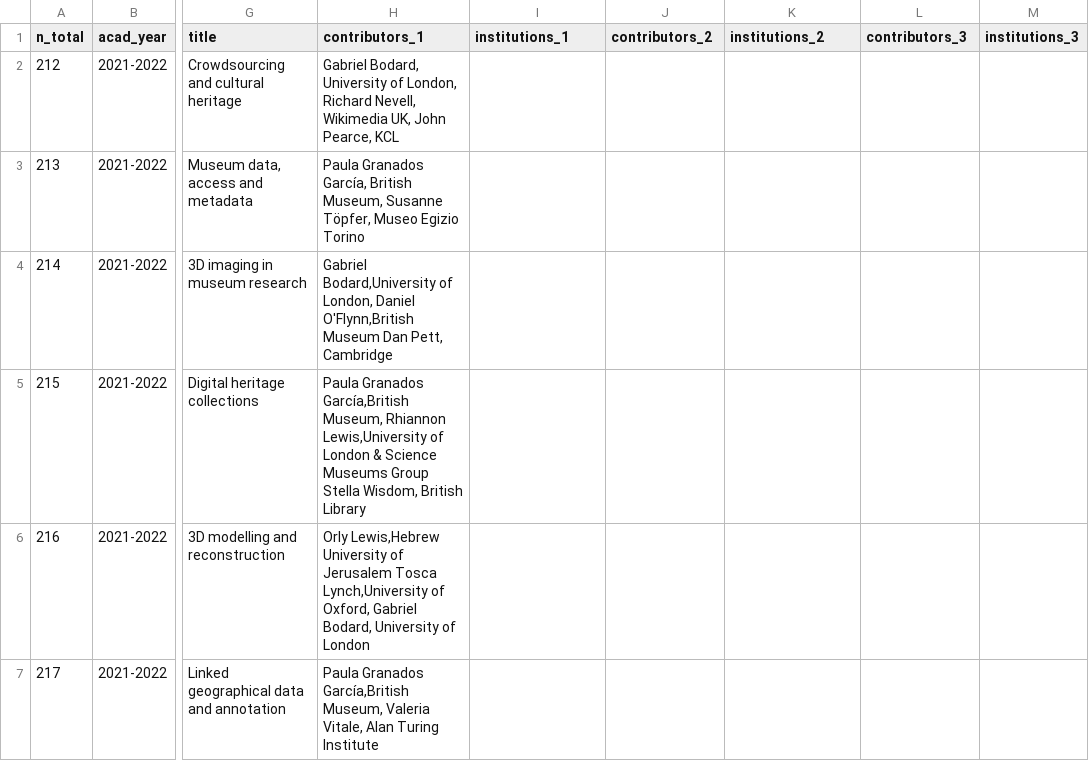
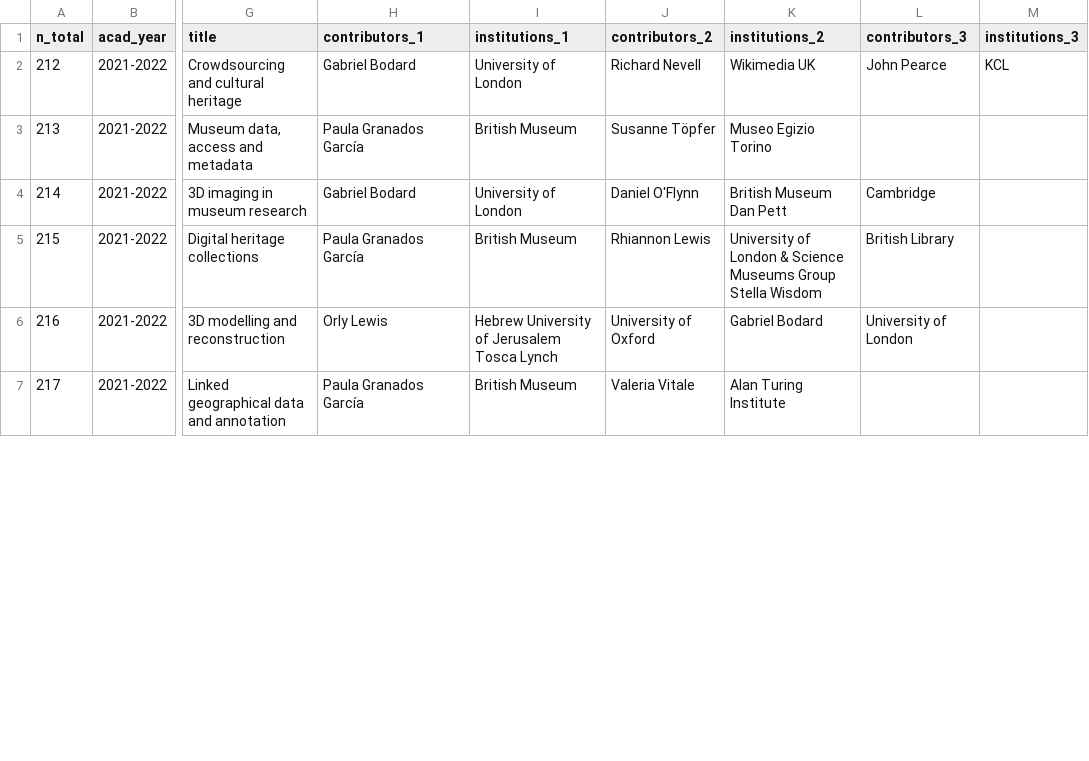
Before and after one commit to classnum/hn2_sunoikisisdc, a CSV file: hn2_add_groupe_3.csv, drawn as a sheet; only a part is shown, gaps mark what is left out; the diff covers the shown part only; the diff names each change by its address in the sheet, - before the commit and + after, or states it on an @@ line.

```diff
--- a/hn2_add_groupe_3.csv
+++ b/hn2_add_groupe_3.csv
-H2 (contributors_1): Gabriel Bodard, University of London, Richard Nevell, Wikimedia UK, John Pearce, KCL
+H2 (contributors_1): Gabriel Bodard
-I2 (institutions_1): (empty)
+I2 (institutions_1): University of London
-J2 (contributors_2): (empty)
+J2 (contributors_2): Richard Nevell
-K2 (institutions_2): (empty)
+K2 (institutions_2): Wikimedia UK
-L2 (contributors_3): (empty)
+L2 (contributors_3): John Pearce
-M2 (institutions_3): (empty)
+M2 (institutions_3): KCL
-H3 (contributors_1): Paula Granados García, British Museum, Susanne Töpfer, Museo Egizio Torino
+H3 (contributors_1): Paula Granados García
-I3 (institutions_1): (empty)
+I3 (institutions_1): British Museum
-J3 (contributors_2): (empty)
+J3 (contributors_2): Susanne Töpfer
-K3 (institutions_2): (empty)
+K3 (institutions_2): Museo Egizio Torino
-H4 (contributors_1): Gabriel Bodard,University of London, Daniel O'Flynn,British Museum Dan Pett, Cambridge
+H4 (contributors_1): Gabriel Bodard
-I4 (institutions_1): (empty)
+I4 (institutions_1): University of London
-J4 (contributors_2): (empty)
+J4 (contributors_2): Daniel O'Flynn
-K4 (institutions_2): (empty)
+K4 (institutions_2): British Museum Dan Pett
-L4 (contributors_3): (empty)
+L4 (contributors_3): Cambridge
-H5 (contributors_1): Paula Granados García,British Museum, Rhiannon Lewis,University of London & Science Museums Group Stella Wisdom, British Library
+H5 (contributors_1): Paula Granados García
-I5 (institutions_1): (empty)
+I5 (institutions_1): British Museum
-J5 (contributors_2): (empty)
+J5 (contributors_2): Rhiannon Lewis
-K5 (institutions_2): (empty)
+K5 (institutions_2): University of London & Science Museums Group Stella Wisdom
-L5 (contributors_3): (empty)
+L5 (contributors_3): British Library
-H6 (contributors_1): Orly Lewis,Hebrew University of Jerusalem Tosca Lynch,University of Oxford, Gabriel Bodard, University of London
+H6 (contributors_1): Orly Lewis
-I6 (institutions_1): (empty)
+I6 (institutions_1): Hebrew University of Jerusalem Tosca Lynch
-J6 (contributors_2): (empty)
+J6 (contributors_2): University of Oxford
-K6 (institutions_2): (empty)
+K6 (institutions_2): Gabriel Bodard
-L6 (contributors_3): (empty)
+L6 (contributors_3): University of London
-H7 (contributors_1): Paula Granados García,British Museum, Valeria Vitale, Alan Turing Institute
+H7 (contributors_1): Paula Granados García
-I7 (institutions_1): (empty)
+I7 (institutions_1): British Museum
-J7 (contributors_2): (empty)
+J7 (contributors_2): Valeria Vitale
-K7 (institutions_2): (empty)
+K7 (institutions_2): Alan Turing Institute
```
Also changed, not shown: 12 edited cells elsewhere in this file, 1 other file.
